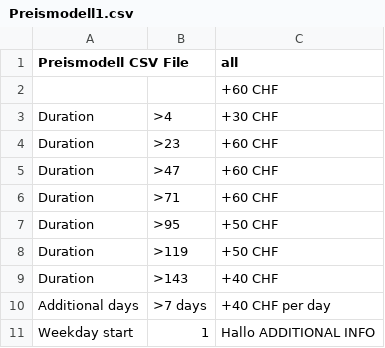
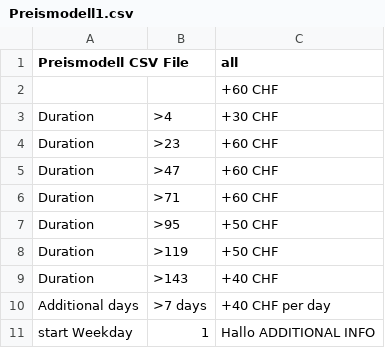
Before and after one commit to planyo1/planyo, a CSV file: Preismodell1.csv, drawn as a sheet.

Commit message:
Update Preismodell1.csv

```diff
--- a/Preismodell1.csv
+++ b/Preismodell1.csv
@@ -10,2 +10,2 @@ Duration,>143,+40 CHF
 Additional days, >7 days,+40 CHF per day
-Weekday start, 1, "Hallo" ADDITIONAL INFO
+start Weekday, 1, "Hallo" ADDITIONAL INFO
```
